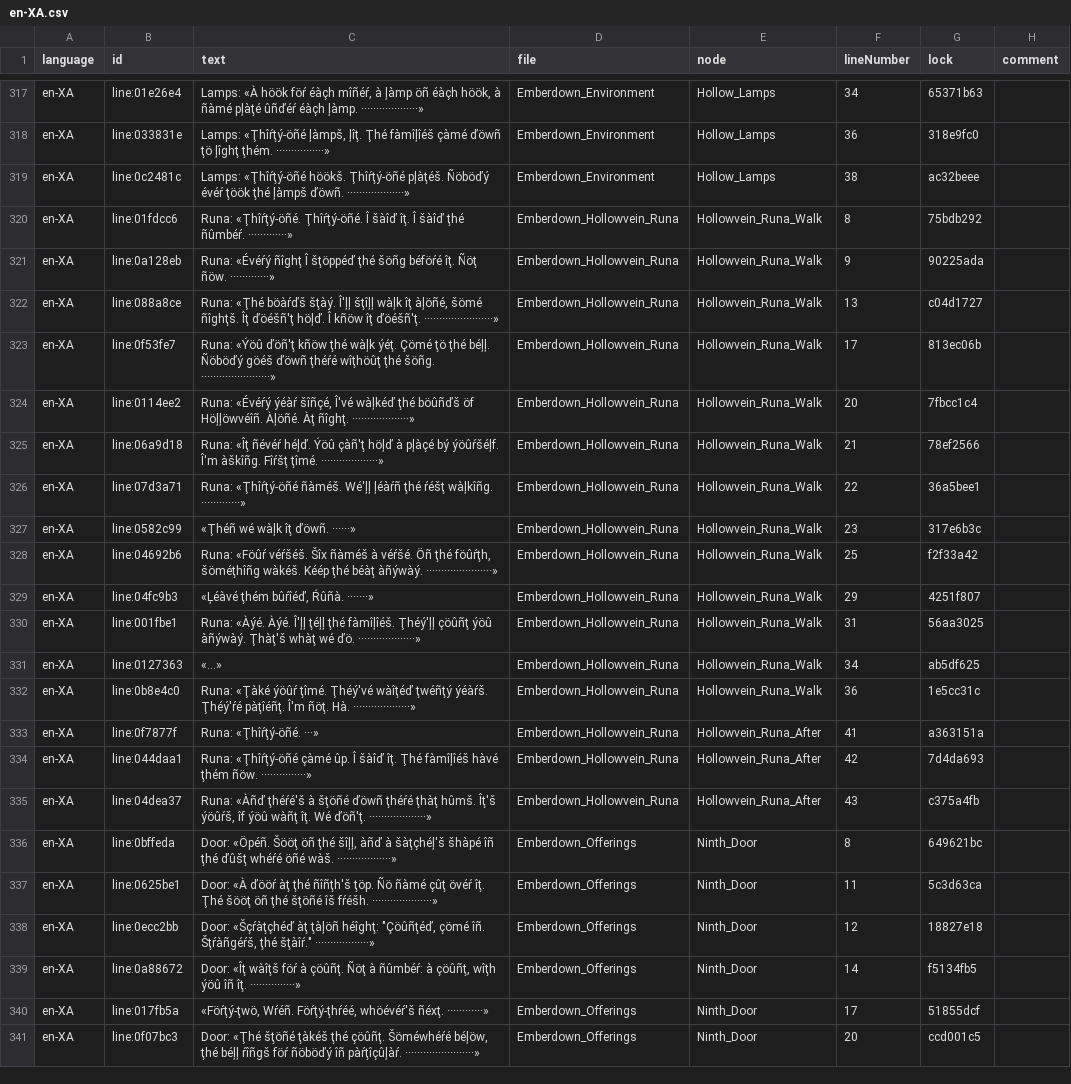
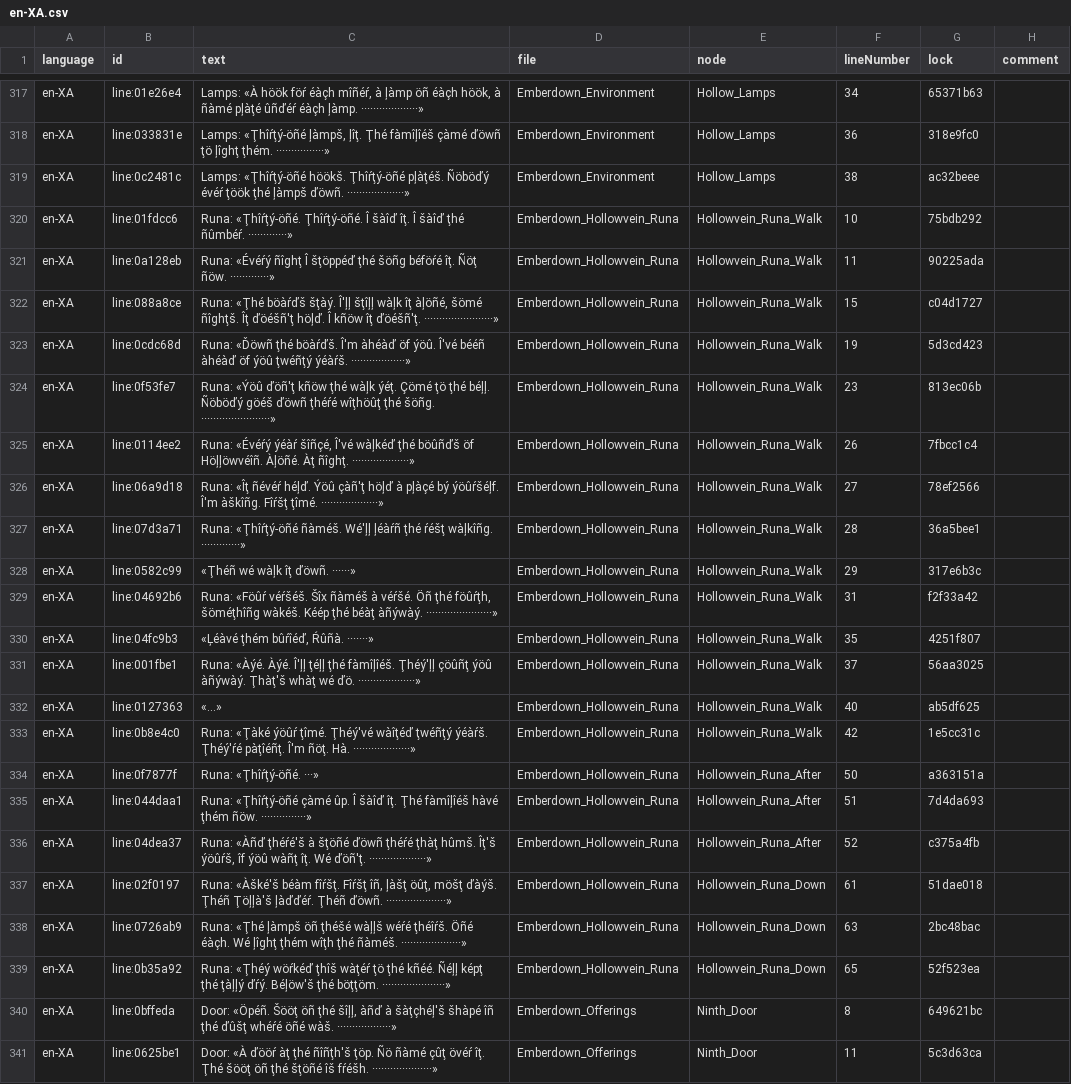
Before and after one commit to lakshgupta8/LastCartographer, a CSV file: LastCartographer/Assets/_Project/Dialogue/Localisation/en-XA.csv, drawn as a sheet; only a part is shown, gaps mark what is left out; the shorter side is filled out with more unchanged rows; addresses are those after the commit; the diff names each change by its address in the sheet, - before the commit and + after, or states it on an @@ line.

```diff
--- a/LastCartographer/Assets/_Project/Dialogue/Localisation/en-XA.csv
+++ b/LastCartographer/Assets/_Project/Dialogue/Localisation/en-XA.csv
-F320 (lineNumber): 8
+F320 (lineNumber): 10
-F321 (lineNumber): 9
+F321 (lineNumber): 11
-F322 (lineNumber): 13
+F322 (lineNumber): 15
+row 323: en-XA | line:0cdc68d | Runa: «Ďöwñ ţhé böàŕďš. Î'm àhéàď öf ýöû. Î'vé bééñ àhéàď öf ýöû ţwéñţý ýéàŕš. ··················» | Emberdown_Hollowvein_Runa | Hollowvein_Runa_Walk | 19 | 5d3cd423
-F324 (lineNumber): 17
+F324 (lineNumber): 23
-F325 (lineNumber): 20
+F325 (lineNumber): 26
-F326 (lineNumber): 21
+F326 (lineNumber): 27
-F327 (lineNumber): 22
+F327 (lineNumber): 28
-F328 (lineNumber): 23
+F328 (lineNumber): 29
-F329 (lineNumber): 25
+F329 (lineNumber): 31
-F330 (lineNumber): 29
+F330 (lineNumber): 35
-F331 (lineNumber): 31
+F331 (lineNumber): 37
-F332 (lineNumber): 34
+F332 (lineNumber): 40
-F333 (lineNumber): 36
+F333 (lineNumber): 42
-F334 (lineNumber): 41
+F334 (lineNumber): 50
-F335 (lineNumber): 42
+F335 (lineNumber): 51
-F336 (lineNumber): 43
+F336 (lineNumber): 52
+row 337: en-XA | line:02f0197 | Runa: «Àšké'š béàm fîŕšţ. Fîŕšţ îñ, ļàšţ öûţ, möšţ ďàýš. Ţhéñ Ţöļļà'š ļàďďéŕ. Ţhéñ ďöwñ. ····················» | Emberdown_Hollowvein_Runa | Hollowvein_Runa_Down | 61 | 51dae018
+row 338: en-XA | line:0726ab9 | Runa: «Ţhé ļàmpš öñ ţhéšé wàļļš wéŕé ţhéîŕš. Öñé éàçh. Wé ļîghţ ţhém wîţh ţhé ñàméš. ····················» | Emberdown_Hollowvein_Runa | Hollowvein_Runa_Down | 63 | 2bc48bac
+row 339: en-XA | line:0b35a92 | Runa: «Ţhéý wöŕkéď ţhîš wàţéŕ ţö ţhé kñéé. Ñéļļ képţ ţhé ţàļļý ďŕý. Béļöw'š ţhé böţţöm. ·····················» | Emberdown_Hollowvein_Runa | Hollowvein_Runa_Down | 65 | 52f523ea
```
Also changed, not shown: LastCartographer/Assets/_Project/Settings/Localization/ui.en.csv, 26 other files.
